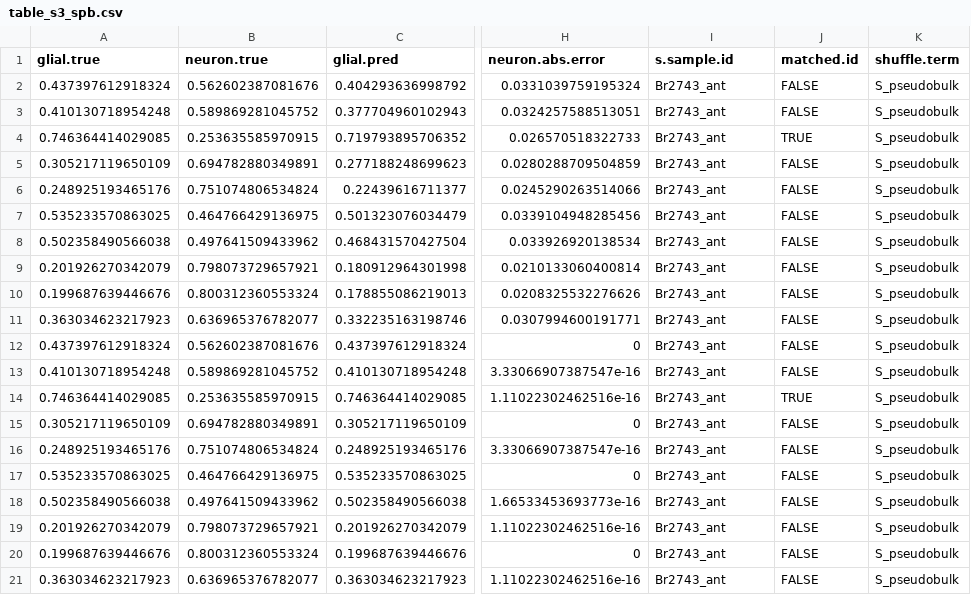
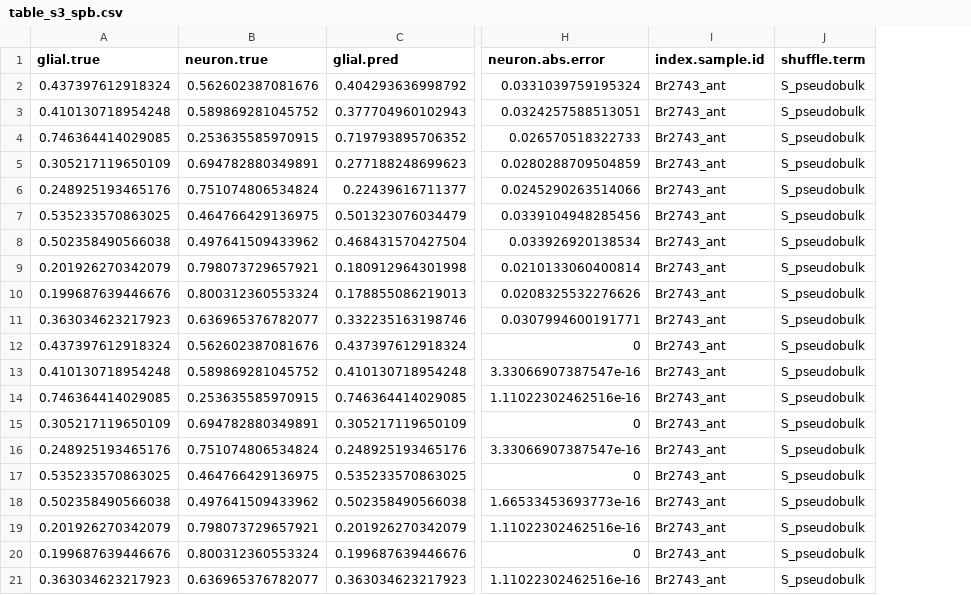
Before and after one commit to LieberInstitute/deconvo_lute-paper, a CSV file: cohort1/outputs/03_shuffle/table_s3_spb.csv, drawn as a sheet; only a part is shown, gaps mark what is left out; the diff names each change by its address in the sheet, - before the commit and + after, or states it on an @@ line.

```diff
--- a/cohort1/outputs/03_shuffle/table_s3_spb.csv
+++ b/cohort1/outputs/03_shuffle/table_s3_spb.csv
-column J (matched.id), rows 2-21: FALSE | FALSE | TRUE | FALSE | FALSE | FALSE | FALSE | FALSE | FALSE | FALSE | FALSE | FALSE | TRUE | FALSE | FALSE | FALSE | FALSE | FALSE | FALSE | FALSE
-I1: s.sample.id
+I1: index.sample.id
```
Also changed, not shown: cohort1/outputs/03_shuffle/table_s3_sdeconvo.csv, 6 other files.
